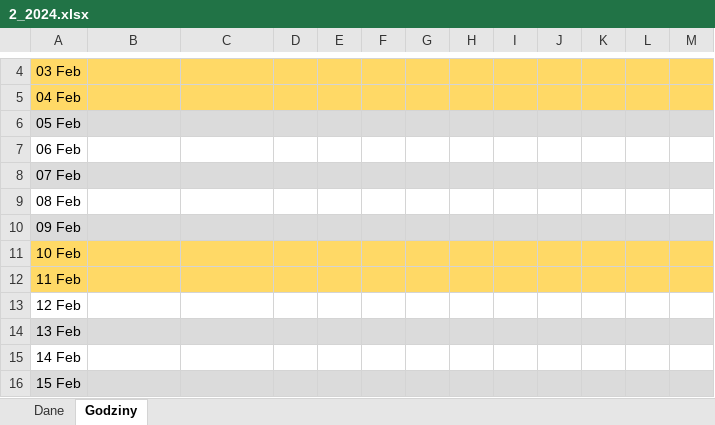
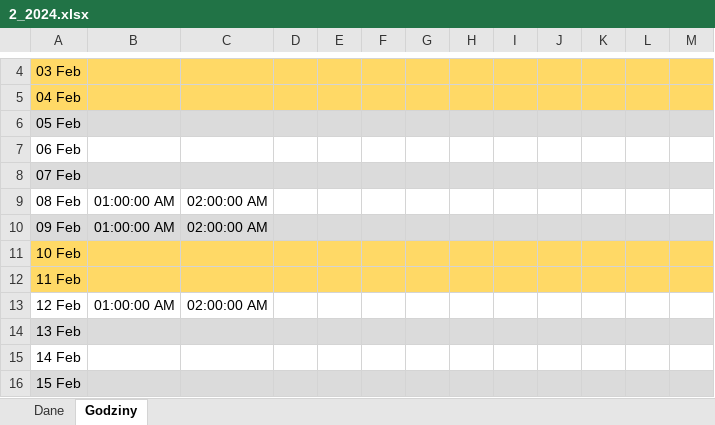
Before and after one commit to wiktorCzechowski8127/TimeCards, an Excel workbook: 2_2024.xlsx, sheet Godziny, drawn as a sheet; only a part is shown, gaps mark what is left out; values as stored, in another font and other column widths than the file's, no borders; the diff names each change by its address in the sheet, - before the commit and + after, or states it on an @@ line.

```diff
--- a/2_2024.xlsx (sheet Godziny)
+++ b/2_2024.xlsx (sheet Godziny)
-B9:B10: (empty)
+B9:B10: 01:00:00 AM
-C9:C10: (empty)
+C9:C10: 02:00:00 AM
-B13: (empty)
+B13: 01:00:00 AM
-C13: (empty)
+C13: 02:00:00 AM
```
Also changed, not shown: sheet Dane, 3_2024.xlsx, 7 other files.
